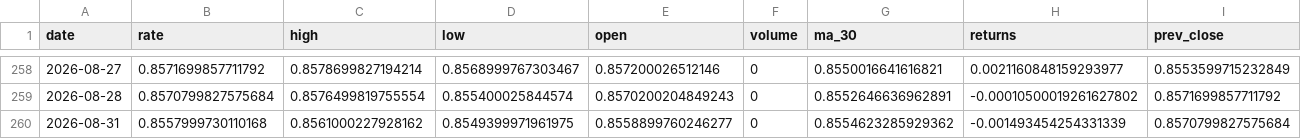
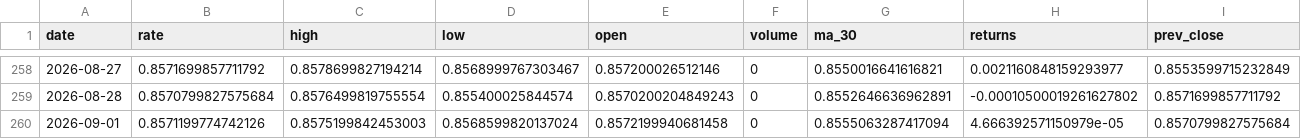
Before and after one commit to sha2w2/whatstherate, a CSV file: data/processed/features_engineered.csv, drawn as a sheet; only a part is shown, gaps mark what is left out; removed rows and columns are numbered as before the commit, all else as after; rows hold the shown columns only; the diff names each change by its address in the sheet, - before the commit and + after, or states it on an @@ line.

```diff
--- a/data/processed/features_engineered.csv
+++ b/data/processed/features_engineered.csv
-row 260: 2026-08-31 | 0.8557999730110168 | 0.8561000227928162 | 0.8549399971961975 | 0.8558899760246277 | 0 | 0.8554623285929362 | -0.001493454254331339 | 0.8570799827575684
+row 260: 2026-09-01 | 0.8571199774742126 | 0.8575199842453003 | 0.8568599820137024 | 0.8572199940681458 | 0 | 0.8555063287417094 | 4.666392571150979e-05 | 0.8570799827575684
```
Also changed, not shown: 1 other file.
